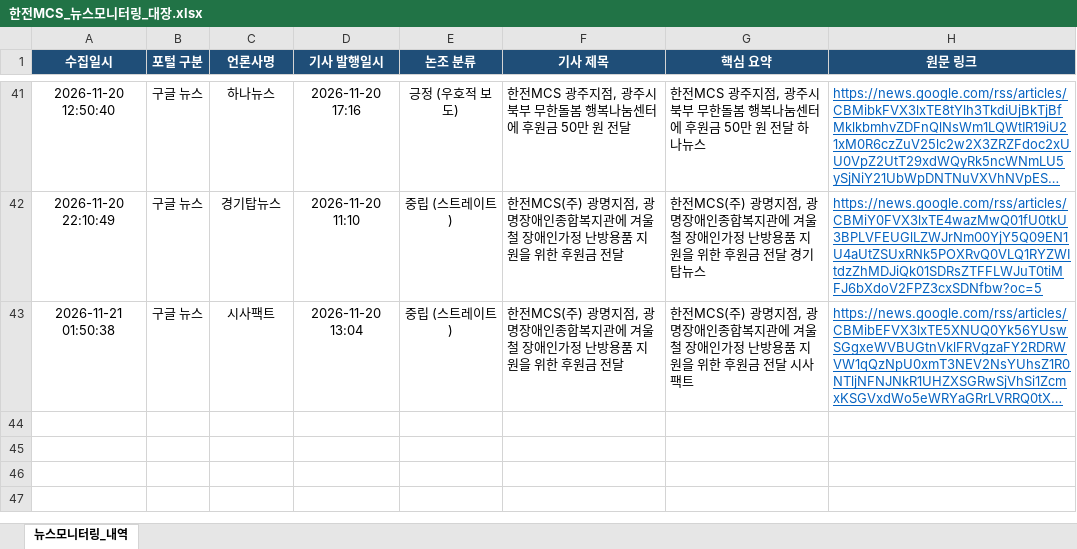
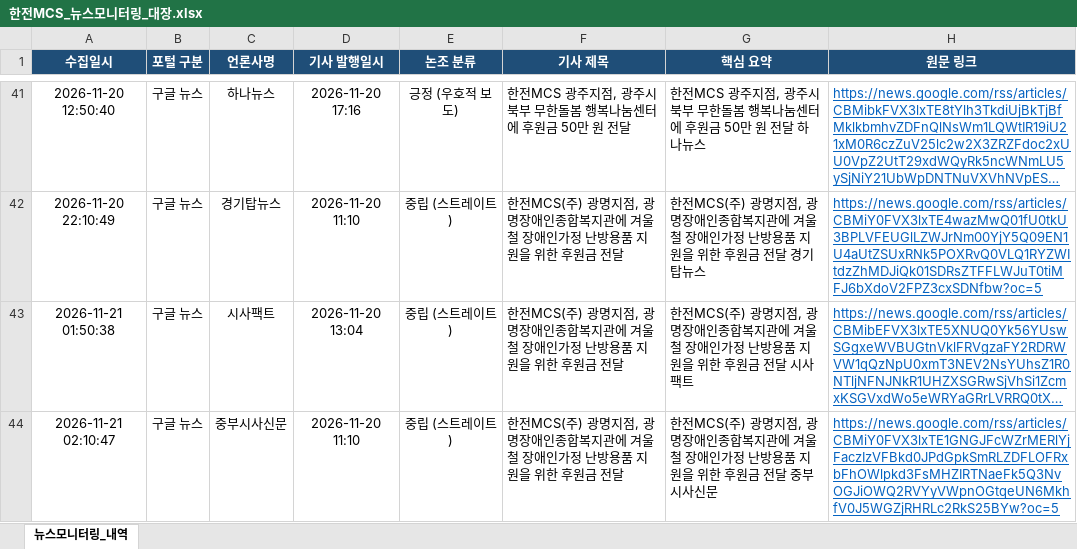
Before and after one commit to kepcomcs-jeon/kepco-mcs-news, an Excel workbook: 한전MCS_뉴스모니터링_대장.xlsx, sheet 뉴스모니터링_내역, drawn as a sheet; only a part is shown, gaps mark what is left out; long unchanged cells end in …; values as stored, in another font and other column widths than the file's, no borders; the diff names each change by its address in the sheet, - before the commit and + after, or states it on an @@ line.

```diff
--- a/한전MCS_뉴스모니터링_대장.xlsx (sheet 뉴스모니터링_내역)
+++ b/한전MCS_뉴스모니터링_대장.xlsx (sheet 뉴스모니터링_내역)
+row 44: 2026-11-21 02:10:47 | 구글 뉴스 | 중부시사신문 | 2026-11-20 11:10 | 중립 (스트레이트) | 한전MCS(주) 광명지점, 광명장애인종합복지관에 겨울철 장애인가정 난방용품 지원을 위한 후원금 전달 | 한전MCS(주) 광명지점, 광명장애인종합복지관에 겨울철 장애인가정 난방용품 지원을 위한 후원금 전달 중부시사신문 | https://news.google.com/rss/articles/CBMiY0FVX3lxTE1GNGJFcWZrMERlYjFaczIzVFBkd0JPdGpkSmRLZDFLOFRxbFhOWlpkd3FsMHZIRTNaeFk5Q3NvOGJiOWQ2RVYyVWpnOGtqeUN6MkhfV0J5WGZjRHRLc2RkS25BYw?oc=5
```
Also changed, not shown: 1 other file.
